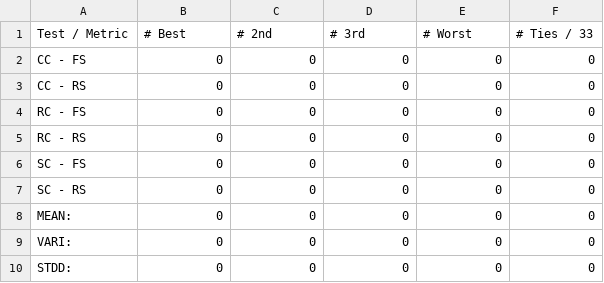
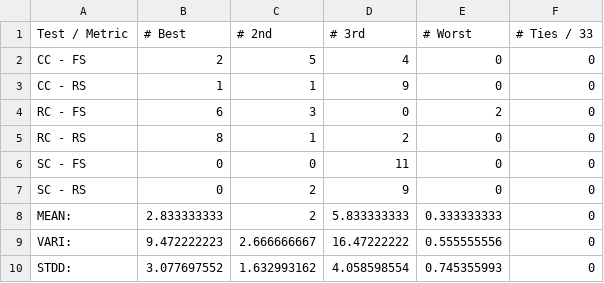
Before and after one commit to mholman5721/Agent_Communication, a CSV file: Data/Graphs_And_Collated_Data/mean_non_productive_time/Brute-Force_Detecting_FinalMetricx.csv, drawn as a sheet.

```diff
--- a/Data/Graphs_And_Collated_Data/mean_non_productive_time/Brute-Force_Detecting_FinalMetricx.csv
+++ b/Data/Graphs_And_Collated_Data/mean_non_productive_time/Brute-Force_Detecting_FinalMetricx.csv
@@ -1,10 +1,10 @@
 Test / Metric,# Best,# 2nd,# 3rd,# Worst,# Ties / 33
-CC - FS,0,0,0,0,0
-CC - RS,0,0,0,0,0
-RC - FS,0,0,0,0,0
-RC - RS,0,0,0,0,0
-SC - FS,0,0,0,0,0
-SC - RS,0,0,0,0,0
-MEAN:,0,0,0,0,0
-VARI:,0,0,0,0,0
-STDD:,0,0,0,0,0
+CC - FS,2,5,4,0,0
+CC - RS,1,1,9,0,0
+RC - FS,6,3,0,2,0
+RC - RS,8,1,2,0,0
+SC - FS,0,0,11,0,0
+SC - RS,0,2,9,0,0
+MEAN:,2.833333333,2,5.833333333,0.333333333,0
+VARI:,9.472222223,2.666666667,16.47222222,0.555555556,0
+STDD:,3.077697552,1.632993162,4.058598554,0.745355993,0
```
Also changed, not shown: Data/Graphs_And_Collated_Data/mean_non_productive_time/Brute-Force_Non-Detecting_FinalMetricx.csv, Data/Graphs_And_Collated_Data/mean_non_productive_time/Non-Communication_FinalMetricx.csv, 56 other files.
